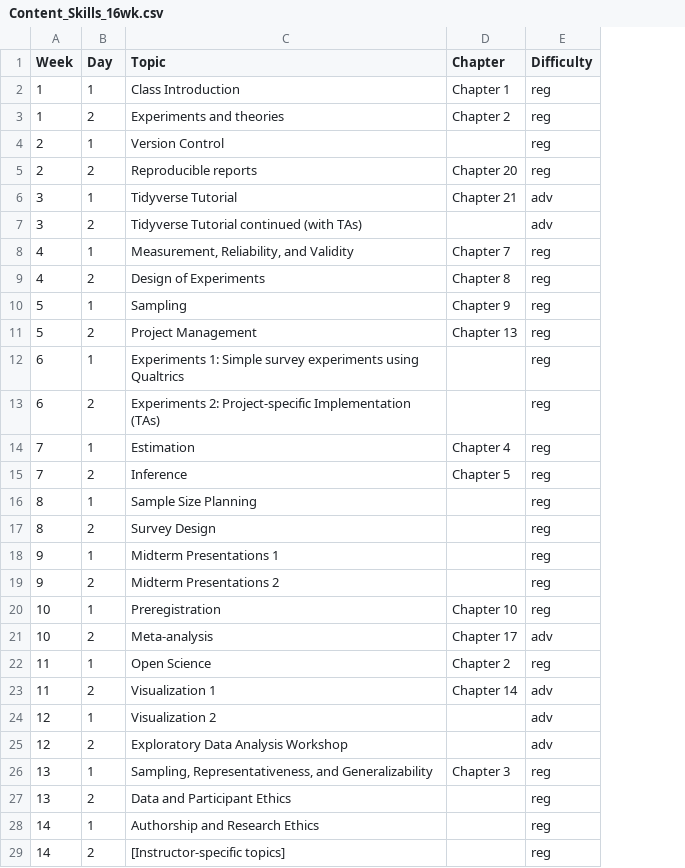
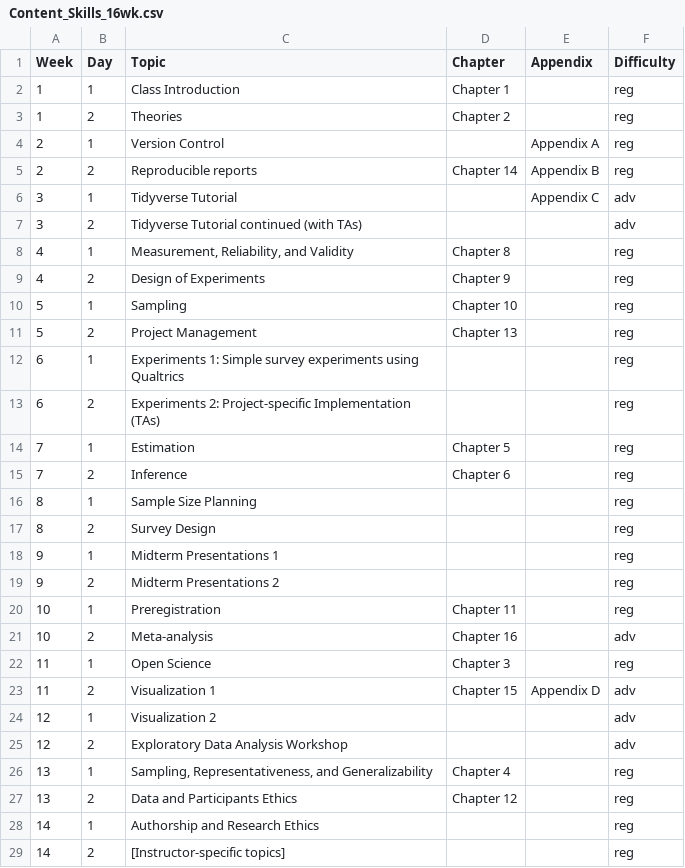
Before and after one commit to langcog/experimentology, a CSV file: data/instructor_guide/Content_Skills_16wk.csv, drawn as a sheet; only a part is shown; the diff covers the shown part only; the diff names each change by its address in the sheet, - before the commit and + after, or states it on an @@ line.

Commit message:
Updated instructor guide with new chapters

```diff
--- a/data/instructor_guide/Content_Skills_16wk.csv
+++ b/data/instructor_guide/Content_Skills_16wk.csv
+column E (Appendix), rows 4-23: Appendix A | Appendix B | Appendix C |  |  |  |  |  |  |  |  |  |  |  |  |  |  |  |  | Appendix D
-C3 (Topic): Experiments and theories
+C3 (Topic): Theories
-D5 (Chapter): Chapter 20
+D5 (Chapter): Chapter 14
-D6 (Chapter): Chapter 21
+D6 (Chapter): (empty)
-D8 (Chapter): Chapter 7
+D8 (Chapter): Chapter 8
-D9 (Chapter): Chapter 8
+D9 (Chapter): Chapter 9
-D10 (Chapter): Chapter 9
+D10 (Chapter): Chapter 10
-D14 (Chapter): Chapter 4
+D14 (Chapter): Chapter 5
-D15 (Chapter): Chapter 5
+D15 (Chapter): Chapter 6
-D20 (Chapter): Chapter 10
+D20 (Chapter): Chapter 11
-D21 (Chapter): Chapter 17
+D21 (Chapter): Chapter 16
-D22 (Chapter): Chapter 2
+D22 (Chapter): Chapter 3
-D23 (Chapter): Chapter 14
+D23 (Chapter): Chapter 15
-D26 (Chapter): Chapter 3
+D26 (Chapter): Chapter 4
-C27 (Topic): Data and Participant Ethics
+C27 (Topic): Data and Participants Ethics
-D27 (Chapter): (empty)
+D27 (Chapter): Chapter 12
```
Also changed, not shown: 1 edited cell elsewhere in this file, data/instructor_guide/Content_10wk.csv, data/instructor_guide/Content_16wk.csv, 2 other files.
